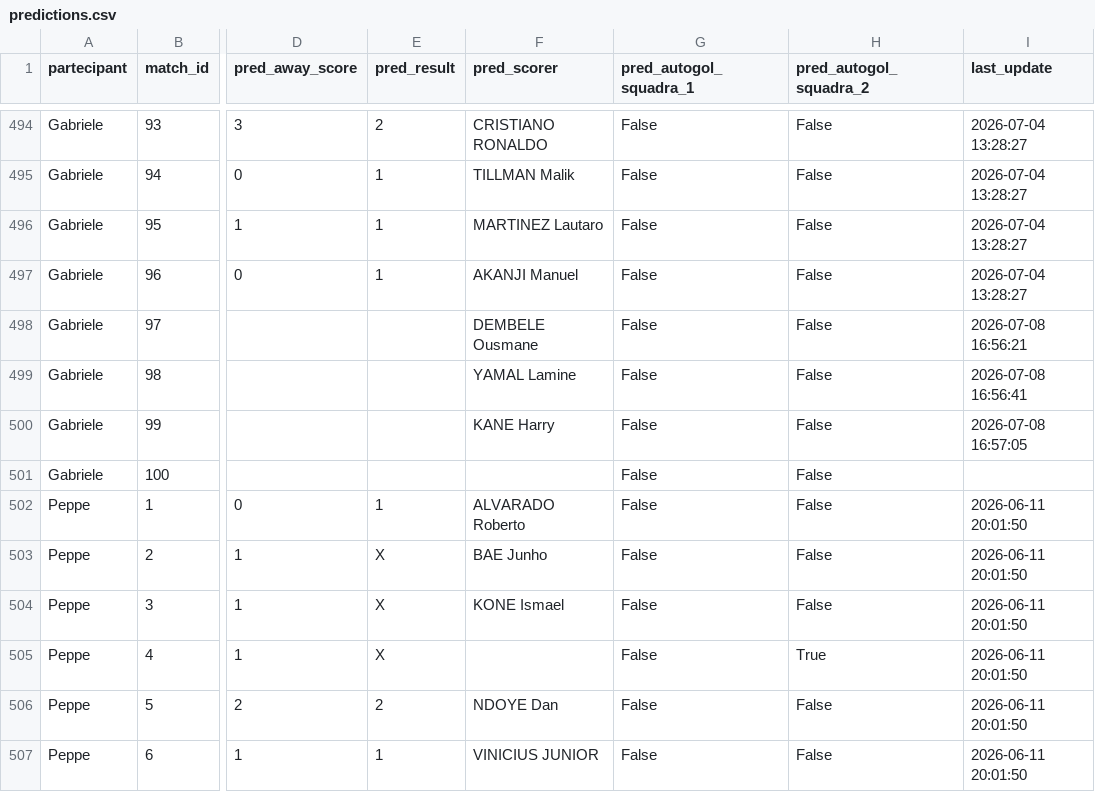
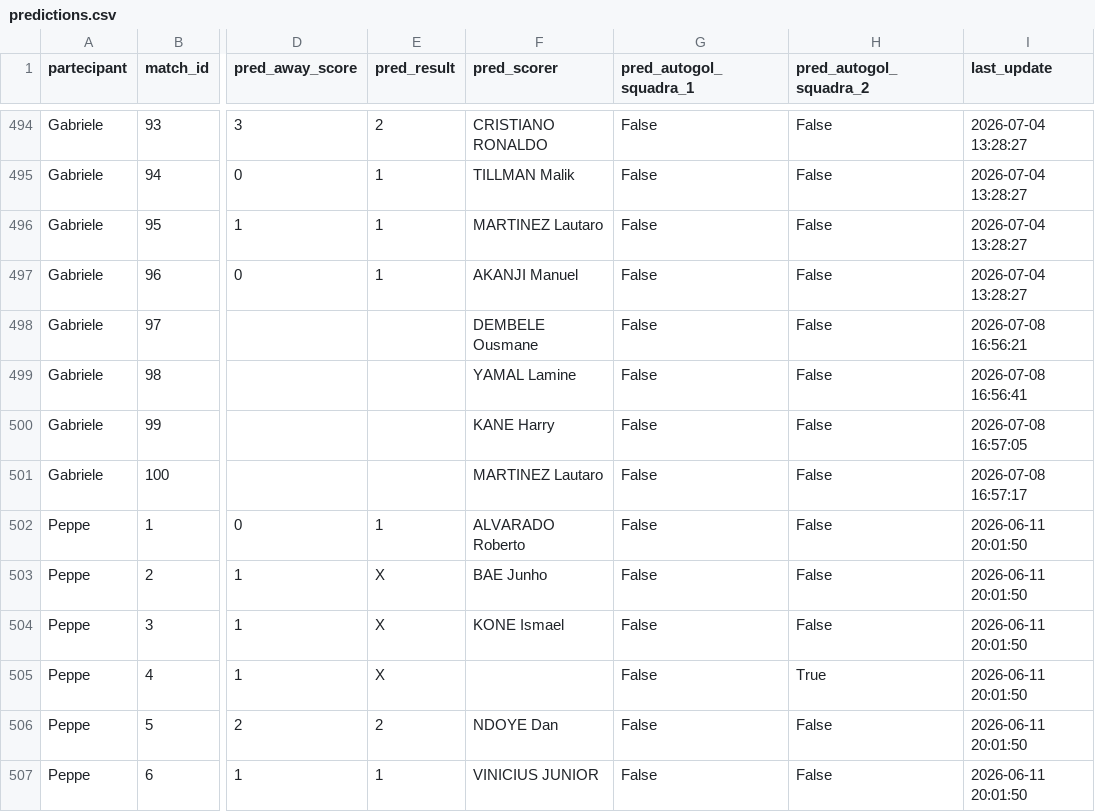
Before and after one commit to andreapoi/INNIAREBACK, a CSV file: data/predictions.csv, drawn as a sheet; only a part is shown, gaps mark what is left out; the diff names each change by its address in the sheet, - before the commit and + after, or states it on an @@ line.

Commit message:
Update prediction schema/data - 2026-07-08 16:57:17

```diff
--- a/data/predictions.csv
+++ b/data/predictions.csv
-F501 (pred_scorer): (empty)
+F501 (pred_scorer): MARTINEZ Lautaro
-I501 (last_update): (empty)
+I501 (last_update): 2026-07-08 16:57:17
```
